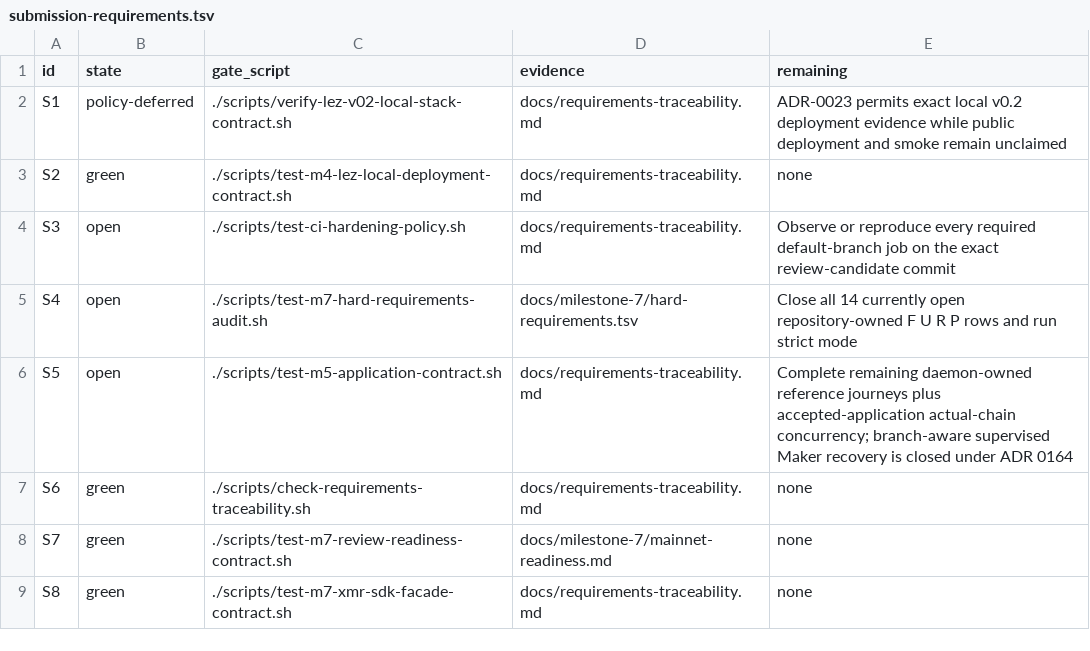
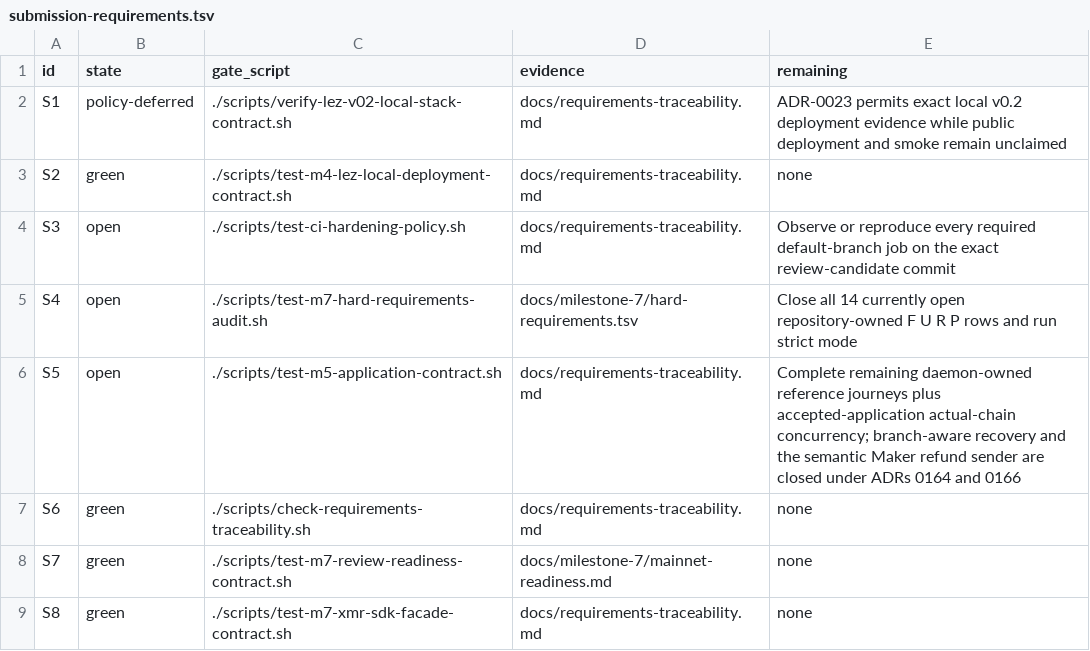
Before and after one commit to gateway-fm/lez-atomic-swaps, a TSV file: docs/milestone-7/submission-requirements.tsv, drawn as a sheet; only a part is shown.

```diff
--- a/docs/milestone-7/submission-requirements.tsv
+++ b/docs/milestone-7/submission-requirements.tsv
@@ -5,3 +5,3 @@ S3	open	./scripts/test-ci-hardening-policy.sh	docs/requirements-traceability.md
 S4	open	./scripts/test-m7-hard-requirements-audit.sh	docs/milestone-7/hard-requirements.tsv	Close all 14 currently open repository-owned F U R P rows and run strict mode
-S5	open	./scripts/test-m5-application-contract.sh	docs/requirements-traceability.md	Complete remaining daemon-owned reference journeys plus accepted-application actual-chain concurrency; branch-aware supervised Maker recovery is closed under ADR 0164
+S5	open	./scripts/test-m5-application-contract.sh	docs/requirements-traceability.md	Complete remaining daemon-owned reference journeys plus accepted-application actual-chain concurrency; branch-aware recovery and the semantic Maker refund sender are closed under ADRs 0164 and 0166
 S6	green	./scripts/check-requirements-traceability.sh	docs/requirements-traceability.md	none
```
Also changed, not shown: docs/milestone-7/hard-requirements.tsv, 22 other files.
